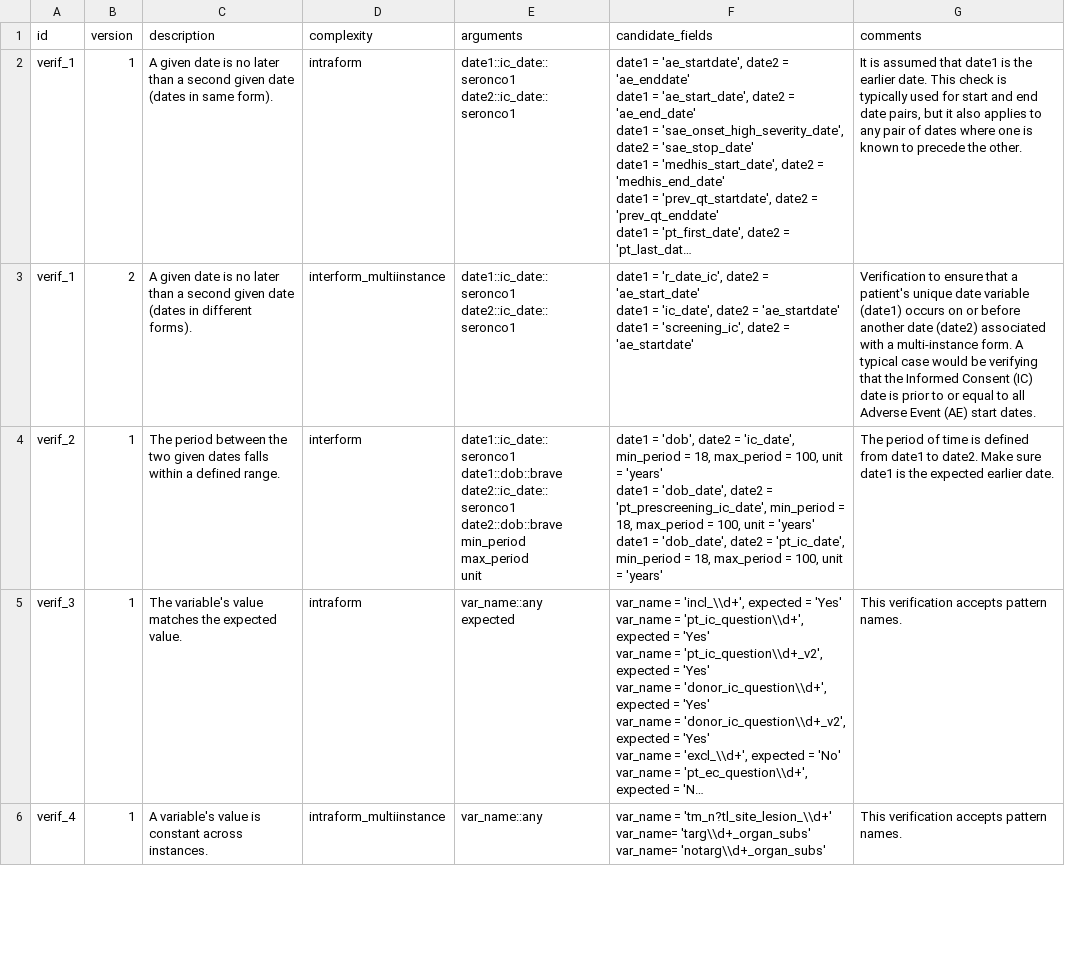
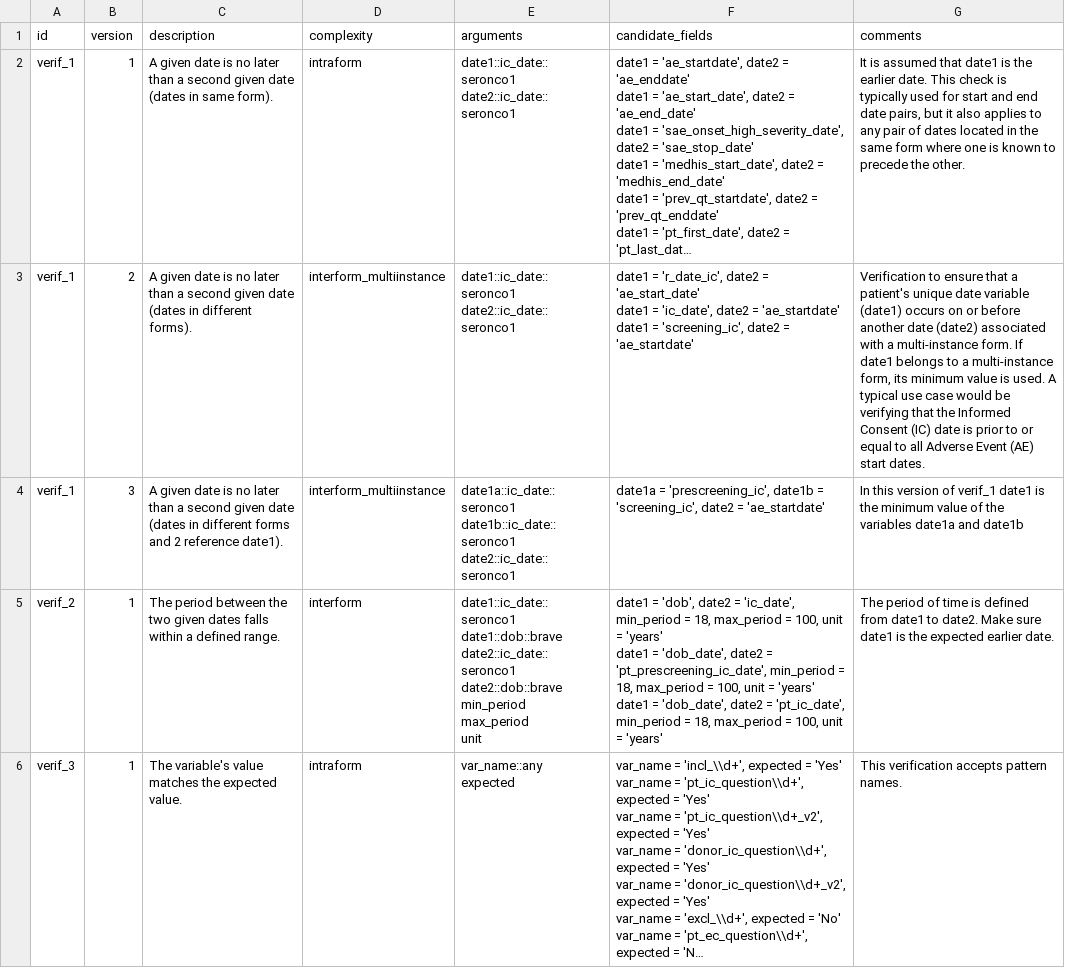
Before and after one commit to VHIO-Odyssey/argosrc, a CSV file: data-raw/plausibility_verifications_master.csv, drawn as a sheet; only a part is shown; the shorter side is filled out with more unchanged rows; long unchanged cells end in …; ↵ is a line break in a cell; the diff names each change by its address in the sheet, - before the commit and + after, or states it on an @@ line.

Commit message:
Add verif_1_3 and improve verif_1_2 logic
Introduce verif_1_3 (compare minimum of two candidate dates to a multi-instance date) and update verif_1_2 to handle multi-instance date1 by selecting the minimum per record. Adjust report output in plausibility_general: filter to only successful executions, remove execution column from summary sheet, and change worksheet names from "verif_num_" to "verif_". Update documentation and metadata: NEWS, R_files_structure.md, and the plausibility_verifications_master CSV/RDA to document the new verification and clarify behavior. Also fix a minor spacing in a verification description string.

```diff
--- a/data-raw/plausibility_verifications_master.csv
+++ b/data-raw/plausibility_verifications_master.csv
-G2 (comments): …of dates where one…
+G2 (comments): …of dates located in the same form where one…
-G3 (comments): …multi-instance form. A typical case would…
+G3 (comments): …multi-instance form. If date1 belongs to a multi-instance form, its minimum value is used. A typical use case would…
+row 4: verif_1 | 3 | A given date is no later than a second given date (dates in different forms and 2 reference date1). | interform_multiinstance | date1a::ic_date::seronco1 ↵ date1b::ic_date::seronco1 ↵ date2::ic_date::seronco1 | date1a = 'prescreening_ic', date1b = 'screening_ic', date2 = 'ae_startdate' | In this version of verif_1 date1 is the minimum value of the variables date1a and date1b
```
Also changed, not shown: 5 other files.
